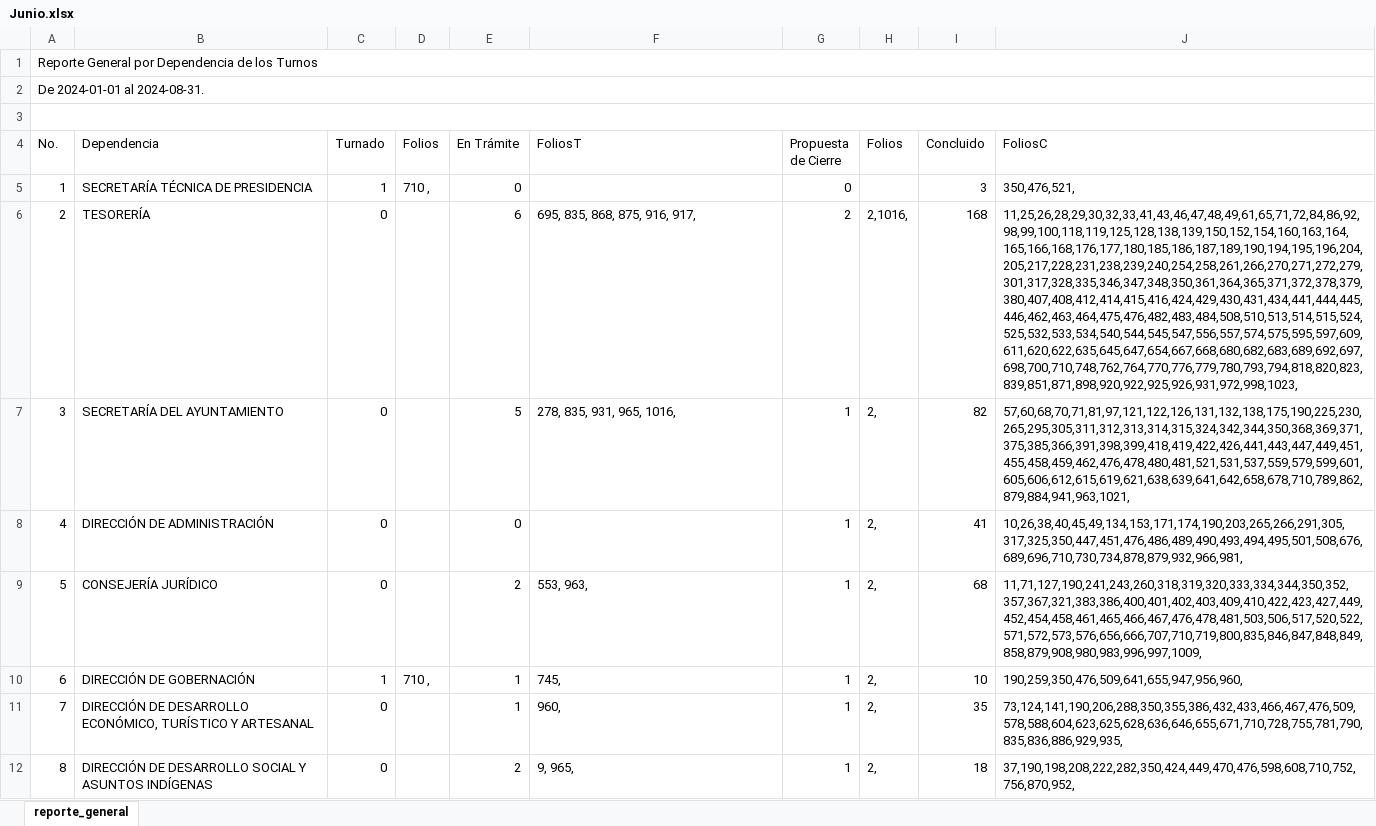
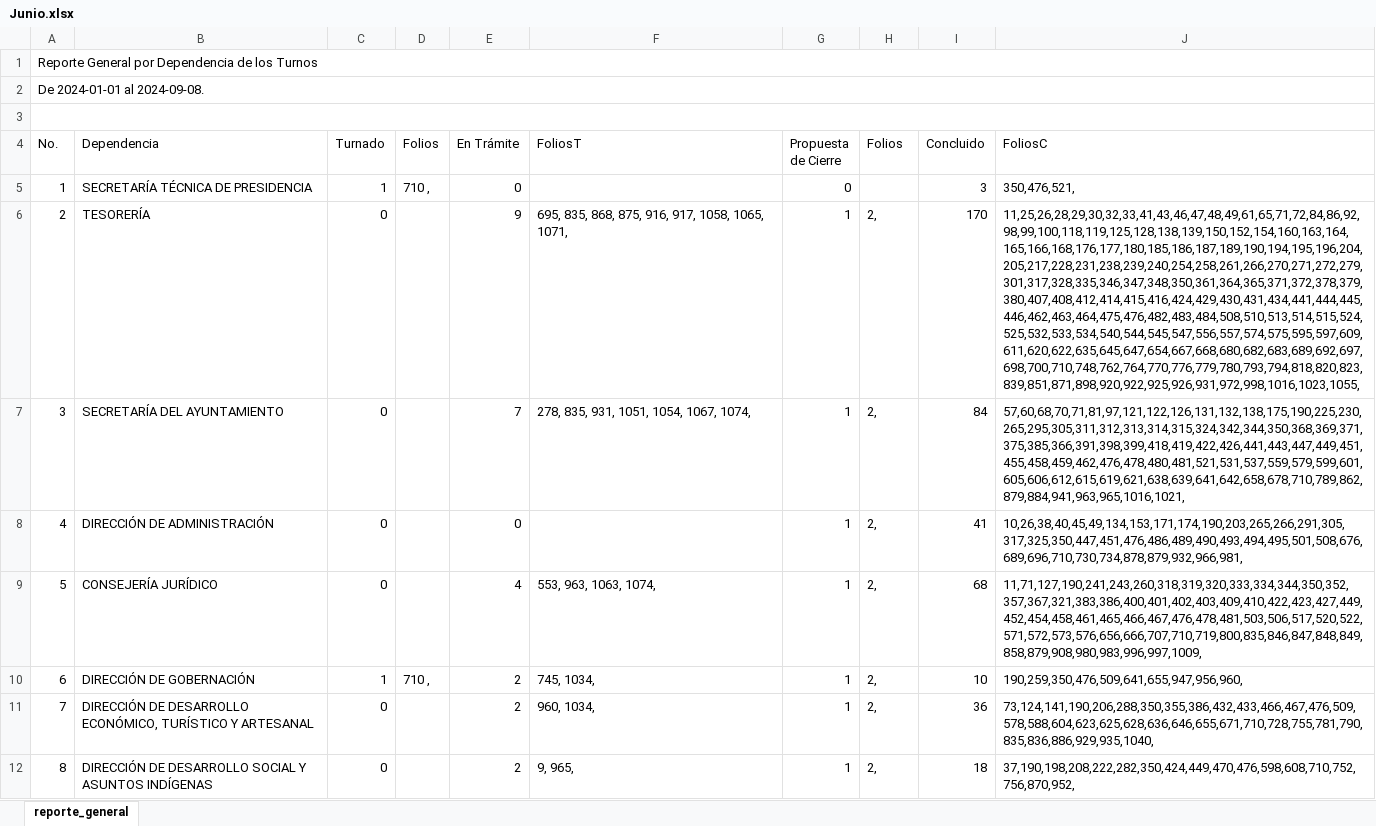
Before and after one commit to DimitryGarces/President-Cliente, an Excel workbook: py/Junio.xlsx, sheet reporte_general, drawn as a sheet; only a part is shown; values as stored, in another font and other column widths than the file's, no cell formats; the diff covers the shown part only; the diff names each change by its address in the sheet, - before the commit and + after, or states it on an @@ line.

```diff
--- a/py/Junio.xlsx (sheet reporte_general)
+++ b/py/Junio.xlsx (sheet reporte_general)
-A2 (No.): De 2024-01-01 al 2024-08-31.
+A2 (No.): De 2024-01-01 al 2024-09-08.
-E6 (En Trámite): 6
+E6 (En Trámite): 9
-F6 (FoliosT): 695, 835, 868, 875, 916, 917,
+F6 (FoliosT): 695, 835, 868, 875, 916, 917, 1058, 1065, 1071,
-G6 (Propuesta de Cierre): 2
+G6 (Propuesta de Cierre): 1
-H6 (Folios): 2,1016,
+H6 (Folios): 2,
-I6 (Concluido): 168
+I6 (Concluido): 170
-J6 (FoliosC): 11,25,26,28,29,30,32,33,41,43,46,47,48,49,61,65,71,72,84,86,92,98,99,100,118,119,125,128,138,139,150,152,154,160,163,164,165,166,168,176,177,180,185,186,187,189,190,194,195,196,204,205,217,228,231,238,239,240,254,258,261,266,270,271,272,279,301,317,328,335,346,347,348,350,361,364,365,371,372,378,379,380,407,408,412,414,415,416,424,429,430,431,434,441,444,445,446,462,463,464,475,476,482,483,484,508,510,513,514,515,524,525,532,533,534,540,544,545,547,556,557,574,575,595,597,609,611,620,622,635,645,647,654,667,668,680,682,683,689,692,697,698,700,710,748,762,764,770,776,779,780,793,794,818,820,823,839,851,871,898,920,922,925,926,931,972,998,1023,
+J6 (FoliosC): 11,25,26,28,29,30,32,33,41,43,46,47,48,49,61,65,71,72,84,86,92,98,99,100,118,119,125,128,138,139,150,152,154,160,163,164,165,166,168,176,177,180,185,186,187,189,190,194,195,196,204,205,217,228,231,238,239,240,254,258,261,266,270,271,272,279,301,317,328,335,346,347,348,350,361,364,365,371,372,378,379,380,407,408,412,414,415,416,424,429,430,431,434,441,444,445,446,462,463,464,475,476,482,483,484,508,510,513,514,515,524,525,532,533,534,540,544,545,547,556,557,574,575,595,597,609,611,620,622,635,645,647,654,667,668,680,682,683,689,692,697,698,700,710,748,762,764,770,776,779,780,793,794,818,820,823,839,851,871,898,920,922,925,926,931,972,998,1016,1023,1055,
-E7 (En Trámite): 5
+E7 (En Trámite): 7
-F7 (FoliosT): 278, 835, 931, 965, 1016,
+F7 (FoliosT): 278, 835, 931, 1051, 1054, 1067, 1074,
-I7 (Concluido): 82
+I7 (Concluido): 84
-J7 (FoliosC): 57,60,68,70,71,81,97,121,122,126,131,132,138,175,190,225,230,265,295,305,311,312,313,314,315,324,342,344,350,368,369,371,375,385,366,391,398,399,418,419,422,426,441,443,447,449,451,455,458,459,462,476,478,480,481,521,531,537,559,579,599,601,605,606,612,615,619,621,638,639,641,642,658,678,710,789,862,879,884,941,963,1021,
+J7 (FoliosC): 57,60,68,70,71,81,97,121,122,126,131,132,138,175,190,225,230,265,295,305,311,312,313,314,315,324,342,344,350,368,369,371,375,385,366,391,398,399,418,419,422,426,441,443,447,449,451,455,458,459,462,476,478,480,481,521,531,537,559,579,599,601,605,606,612,615,619,621,638,639,641,642,658,678,710,789,862,879,884,941,963,965,1016,1021,
-E9 (En Trámite): 2
+E9 (En Trámite): 4
-F9 (FoliosT): 553, 963,
+F9 (FoliosT): 553, 963, 1063, 1074,
-E10:E11 (En Trámite): 1
+E10:E11 (En Trámite): 2
-F10 (FoliosT): 745,
+F10 (FoliosT): 745, 1034,
-F11 (FoliosT): 960,
+F11 (FoliosT): 960, 1034,
-I11 (Concluido): 35
+I11 (Concluido): 36
-J11 (FoliosC): 73,124,141,190,206,288,350,355,386,432,433,466,467,476,509,578,588,604,623,625,628,636,646,655,671,710,728,755,781,790,835,836,886,929,935,
+J11 (FoliosC): 73,124,141,190,206,288,350,355,386,432,433,466,467,476,509,578,588,604,623,625,628,636,646,655,671,710,728,755,781,790,835,836,886,929,935,1040,
```
Also changed, not shown: 1 added row, 1 removed row and 86 edited cells elsewhere in this sheet, cell formats, py/Direcc.xlsx, 7 other files.
